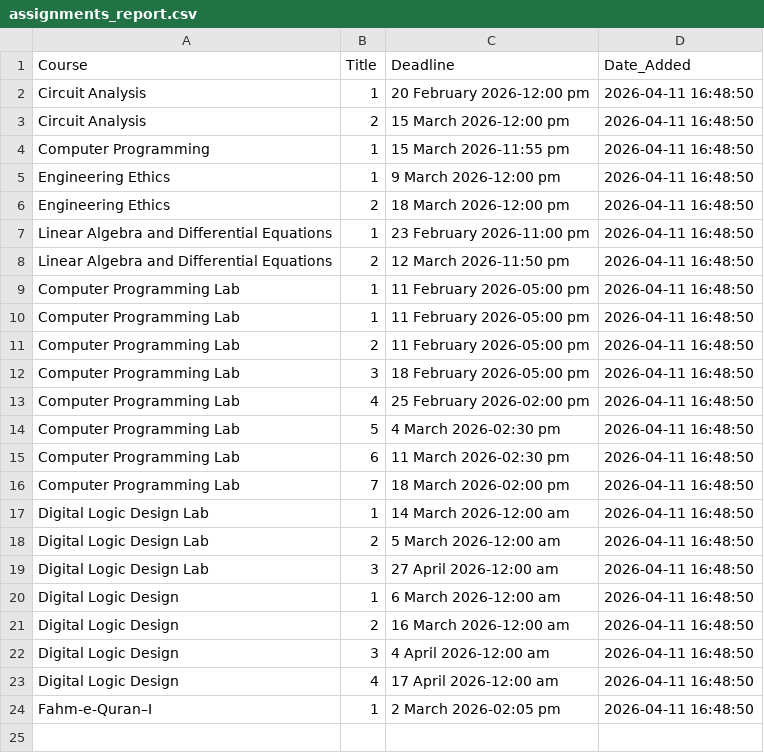
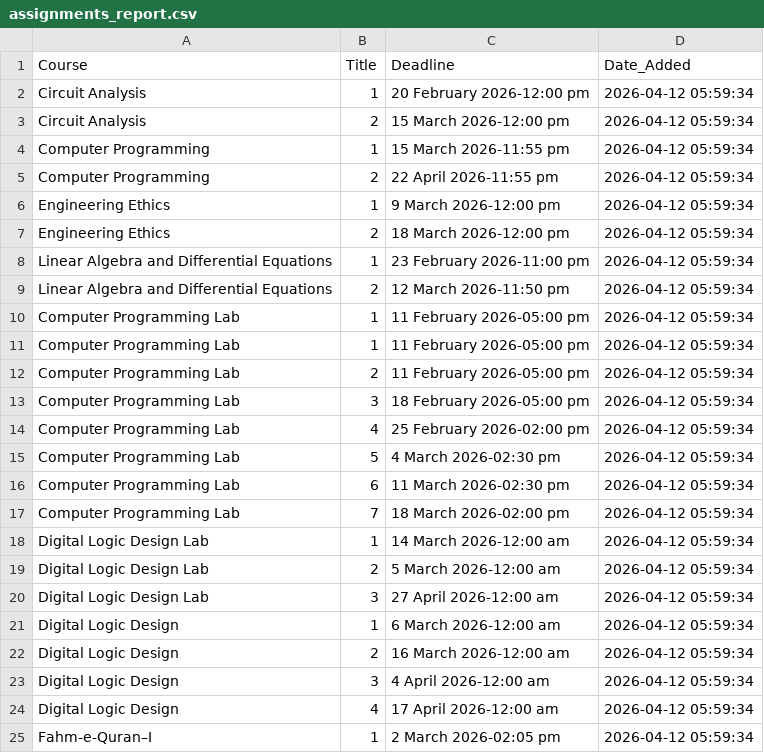
Before and after one commit to Affan-devs/BUKC-lms-notification, a CSV file: assignments_report.csv, drawn as a sheet.

```diff
--- a/assignments_report.csv
+++ b/assignments_report.csv
@@ -1,24 +1,25 @@
 Course,Title,Deadline,Date_Added
-Circuit Analysis,1,20 February 2026-12:00 pm,2026-04-11 16:48:50
-Circuit Analysis,2,15 March 2026-12:00 pm,2026-04-11 16:48:50
-Computer Programming,1,15 March 2026-11:55 pm,2026-04-11 16:48:50
-Engineering Ethics,1,9 March 2026-12:00 pm,2026-04-11 16:48:50
-Engineering Ethics,2,18 March 2026-12:00 pm,2026-04-11 16:48:50
-Linear Algebra and Differential Equations,1,23 February 2026-11:00 pm,2026-04-11 16:48:50
-Linear Algebra and Differential Equations,2,12 March 2026-11:50 pm,2026-04-11 16:48:50
-Computer Programming Lab,1,11 February 2026-05:00 pm,2026-04-11 16:48:50
-Computer Programming Lab,1,11 February 2026-05:00 pm,2026-04-11 16:48:50
-Computer Programming Lab,2,11 February 2026-05:00 pm,2026-04-11 16:48:50
-Computer Programming Lab,3,18 February 2026-05:00 pm,2026-04-11 16:48:50
-Computer Programming Lab,4,25 February 2026-02:00 pm,2026-04-11 16:48:50
-Computer Programming Lab,5,4 March 2026-02:30 pm,2026-04-11 16:48:50
-Computer Programming Lab,6,11 March 2026-02:30 pm,2026-04-11 16:48:50
-Computer Programming Lab,7,18 March 2026-02:00 pm,2026-04-11 16:48:50
-Digital Logic Design Lab,1,14 March 2026-12:00 am,2026-04-11 16:48:50
-Digital Logic Design Lab,2,5 March 2026-12:00 am,2026-04-11 16:48:50
-Digital Logic Design Lab,3,27 April 2026-12:00 am,2026-04-11 16:48:50
-Digital Logic Design,1,6 March 2026-12:00 am,2026-04-11 16:48:50
-Digital Logic Design,2,16 March 2026-12:00 am,2026-04-11 16:48:50
-Digital Logic Design,3,4 April 2026-12:00 am,2026-04-11 16:48:50
-Digital Logic Design,4,17 April 2026-12:00 am,2026-04-11 16:48:50
-Fahm-e-Quran–I,1,2 March 2026-02:05 pm,2026-04-11 16:48:50
+Circuit Analysis,1,20 February 2026-12:00 pm,2026-04-12 05:59:34
+Circuit Analysis,2,15 March 2026-12:00 pm,2026-04-12 05:59:34
+Computer Programming,1,15 March 2026-11:55 pm,2026-04-12 05:59:34
+Computer Programming,2,22 April 2026-11:55 pm,2026-04-12 05:59:34
+Engineering Ethics,1,9 March 2026-12:00 pm,2026-04-12 05:59:34
+Engineering Ethics,2,18 March 2026-12:00 pm,2026-04-12 05:59:34
+Linear Algebra and Differential Equations,1,23 February 2026-11:00 pm,2026-04-12 05:59:34
+Linear Algebra and Differential Equations,2,12 March 2026-11:50 pm,2026-04-12 05:59:34
+Computer Programming Lab,1,11 February 2026-05:00 pm,2026-04-12 05:59:34
+Computer Programming Lab,1,11 February 2026-05:00 pm,2026-04-12 05:59:34
+Computer Programming Lab,2,11 February 2026-05:00 pm,2026-04-12 05:59:34
+Computer Programming Lab,3,18 February 2026-05:00 pm,2026-04-12 05:59:34
+Computer Programming Lab,4,25 February 2026-02:00 pm,2026-04-12 05:59:34
+Computer Programming Lab,5,4 March 2026-02:30 pm,2026-04-12 05:59:34
+Computer Programming Lab,6,11 March 2026-02:30 pm,2026-04-12 05:59:34
+Computer Programming Lab,7,18 March 2026-02:00 pm,2026-04-12 05:59:34
+Digital Logic Design Lab,1,14 March 2026-12:00 am,2026-04-12 05:59:34
+Digital Logic Design Lab,2,5 March 2026-12:00 am,2026-04-12 05:59:34
+Digital Logic Design Lab,3,27 April 2026-12:00 am,2026-04-12 05:59:34
+Digital Logic Design,1,6 March 2026-12:00 am,2026-04-12 05:59:34
+Digital Logic Design,2,16 March 2026-12:00 am,2026-04-12 05:59:34
+Digital Logic Design,3,4 April 2026-12:00 am,2026-04-12 05:59:34
+Digital Logic Design,4,17 April 2026-12:00 am,2026-04-12 05:59:34
+Fahm-e-Quran–I,1,2 March 2026-02:05 pm,2026-04-12 05:59:34
```
